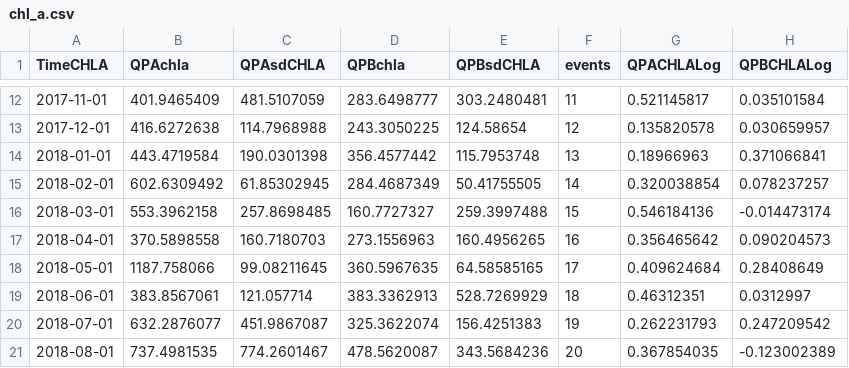
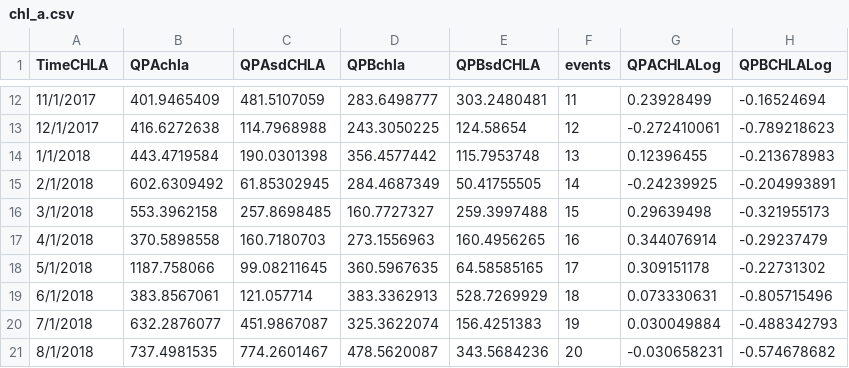
Before and after one commit to PEGutierrezF/StreamStability-IrMaria, a CSV file: data/chl_a.csv, drawn as a sheet; only a part is shown, gaps mark what is left out; the diff covers the shown part only.

Commit message:
chla

```diff
--- a/data/chl_a.csv
+++ b/data/chl_a.csv
@@ -12,10 +12,10 @@ TimeCHLA,QPAchla,QPAsdCHLA,QPBchla,QPBsdCHLA,events,QPACHLALog,QPBCHLALog
-2017-11-01,401.9465409,481.5107059,283.6498777,303.2480481,11,0.521145817,0.035101584
-2017-12-01,416.6272638,114.7968988,243.3050225,124.58654,12,0.135820578,0.030659957
-2018-01-01,443.4719584,190.0301398,356.4577442,115.7953748,13,0.18966963,0.371066841
-2018-02-01,602.6309492,61.85302945,284.4687349,50.41755505,14,0.320038854,0.078237257
-2018-03-01,553.3962158,257.8698485,160.7727327,259.3997488,15,0.546184136,-0.014473174
-2018-04-01,370.5898558,160.7180703,273.1556963,160.4956265,16,0.356465642,0.090204573
-2018-05-01,1187.758066,99.08211645,360.5967635,64.58585165,17,0.409624684,0.28408649
-2018-06-01,383.8567061,121.057714,383.3362913,528.7269929,18,0.46312351,0.0312997
-2018-07-01,632.2876077,451.9867087,325.3622074,156.4251383,19,0.262231793,0.247209542
-2018-08-01,737.4981535,774.2601467,478.5620087,343.5684236,20,0.367854035,-0.123002389
+11/1/2017,401.9465409,481.5107059,283.6498777,303.2480481,11,0.23928499,-0.16524694
+12/1/2017,416.6272638,114.7968988,243.3050225,124.58654,12,-0.272410061,-0.789218623
+1/1/2018,443.4719584,190.0301398,356.4577442,115.7953748,13,0.12396455,-0.213678983
+2/1/2018,602.6309492,61.85302945,284.4687349,50.41755505,14,-0.24239925,-0.204993891
+3/1/2018,553.3962158,257.8698485,160.7727327,259.3997488,15,0.29639498,-0.321955173
+4/1/2018,370.5898558,160.7180703,273.1556963,160.4956265,16,0.344076914,-0.29237479
+5/1/2018,1187.758066,99.08211645,360.5967635,64.58585165,17,0.309151178,-0.22731302
+6/1/2018,383.8567061,121.057714,383.3362913,528.7269929,18,0.073330631,-0.805715496
+7/1/2018,632.2876077,451.9867087,325.3622074,156.4251383,19,0.030049884,-0.488342793
+8/1/2018,737.4981535,774.2601467,478.5620087,343.5684236,20,-0.030658231,-0.574678682
```
Also changed, not shown: 84 edited cells elsewhere in this file, data/Trajectories.csv, 1 other file.
